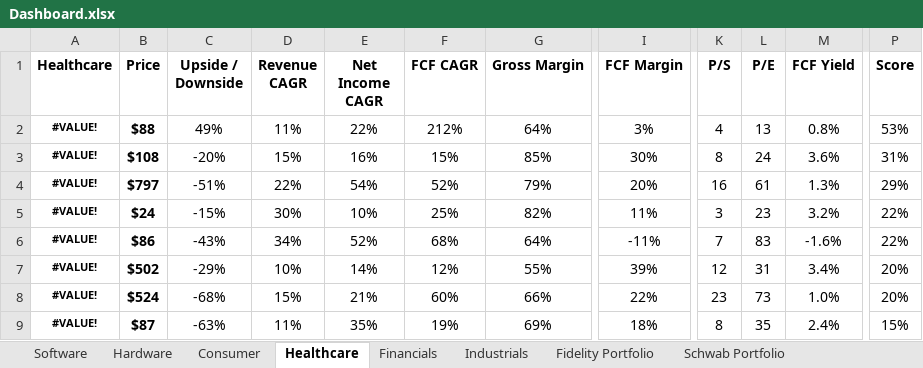
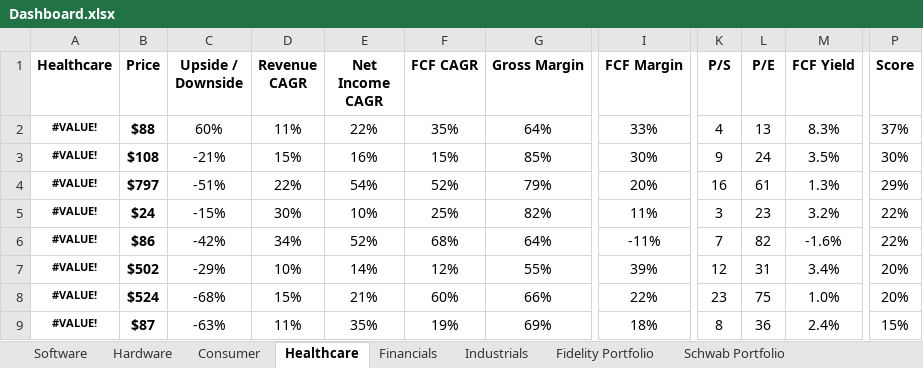
Before and after one commit to avidesai/stocks, an Excel workbook: Dashboard.xlsx, sheet Healthcare, drawn as a sheet; only a part is shown, gaps mark what is left out; values as stored, in another font and other column widths than the file's, no borders; conditional formats not drawn; the diff names each change by its address in the sheet, - before the commit and + after, or states it on an @@ line.

```diff
--- a/Dashboard.xlsx (sheet Healthcare)
+++ b/Dashboard.xlsx (sheet Healthcare)
-C2 (Upside / Downside): 49%
+C2 (Upside / Downside): 60%
-F2 (FCF CAGR): 212%
+F2 (FCF CAGR): 35%
-I2 (FCF Margin): 3%
+I2 (FCF Margin): 33%
-M2 (FCF Yield): 0.8%
+M2 (FCF Yield): 8.3%
-P2 (Score): 53%
+P2 (Score): 37%
-C3 (Upside / Downside): -20%
+C3 (Upside / Downside): -21%
-K3 (P/S): 8
+K3 (P/S): 9
-M3 (FCF Yield): 3.6%
+M3 (FCF Yield): 3.5%
-P3 (Score): 31%
+P3 (Score): 30%
-C6 (Upside / Downside): -43%
+C6 (Upside / Downside): -42%
-L6 (P/E): 83
+L6 (P/E): 82
-L8 (P/E): 73
+L8 (P/E): 75
-L9 (P/E): 35
+L9 (P/E): 36
```
Also changed, not shown: sheet Industrials, sheet Schwab Portfolio, sheet Fidelity Portfolio, sheet Software, sheet Hardware, sheet Financials, 1 more sheet, formulas that keep their value, Defense/BWXT.xlsx, Defense/CW.xlsx, 39 other files.
